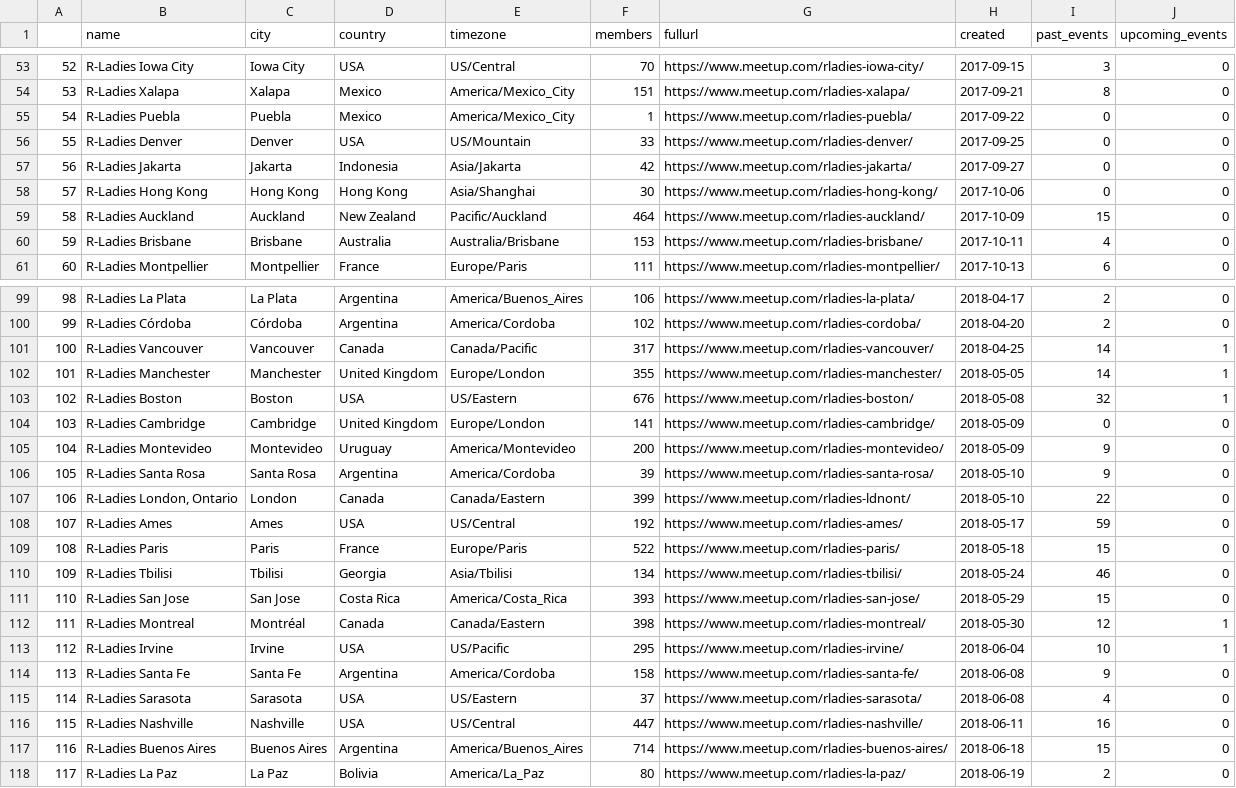
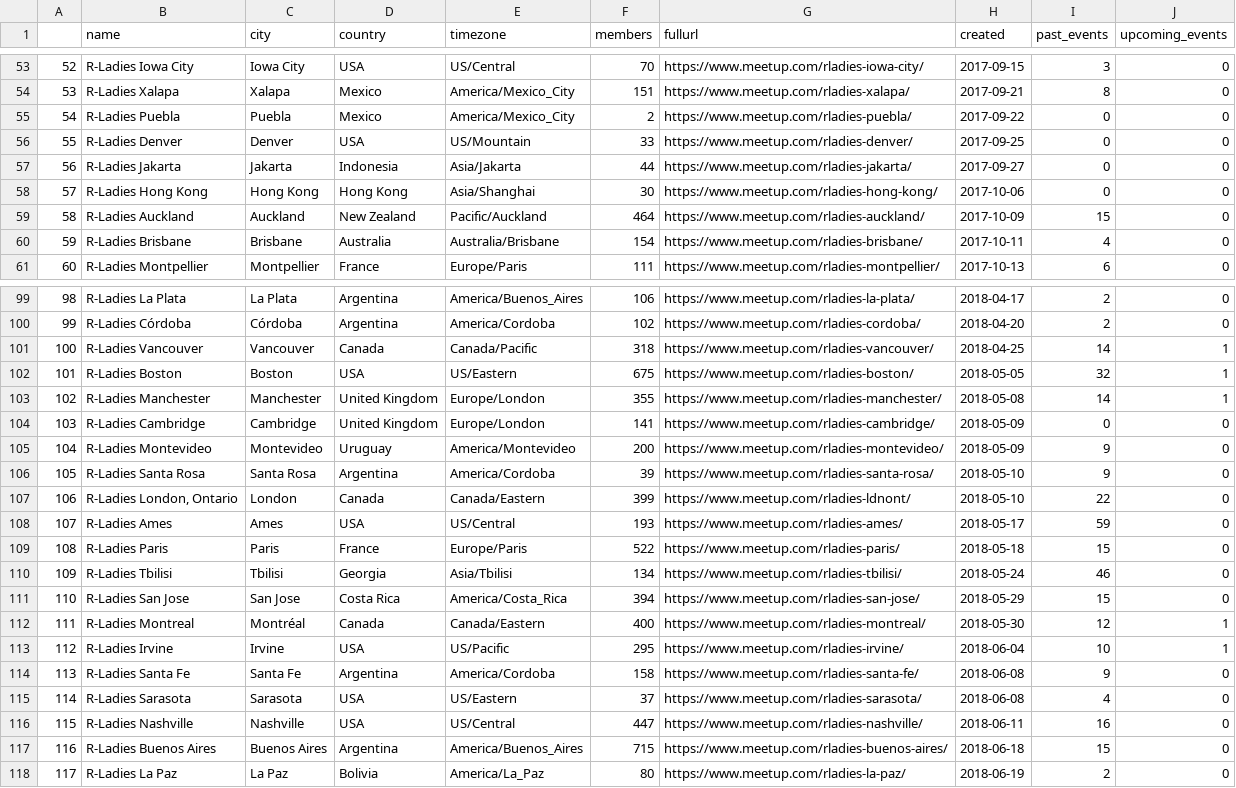
Before and after one commit to benubah/r-community-explorer, a CSV file: docs/data/rladies.csv, drawn as a sheet; only a part is shown, gaps mark what is left out; removed rows and columns are numbered as before the commit, all else as after; the diff covers the shown part only; the diff names each change by its address in the sheet, - before the commit and + after, or states it on an @@ line.

```diff
--- a/docs/data/rladies.csv
+++ b/docs/data/rladies.csv
@@ column A renumbered between rows 8 and 103 @@
-F55 (members): 1
+F55 (members): 2
-F57 (members): 42
+F57 (members): 44
-F60 (members): 153
+F60 (members): 154
-F101 (members): 317
+F101 (members): 318
+row 102: 101 | R-Ladies Boston | Boston | USA | US/Eastern | 675 | https://www.meetup.com/rladies-boston/ | 2018-05-05 | 32 | 1
-H103 (created): 2018-05-05
+H103 (created): 2018-05-08
-row 103: 102 | R-Ladies Boston | Boston | USA | US/Eastern | 676 | https://www.meetup.com/rladies-boston/ | 2018-05-08 | 32 | 1
-F108 (members): 192
+F108 (members): 193
-F111 (members): 393
+F111 (members): 394
-F112 (members): 398
+F112 (members): 400
-F117 (members): 714
+F117 (members): 715
```
Also changed, not shown: 3 added rows, 3 removed rows and 36 edited cells elsewhere in this file, docs/data/rugs.csv, 4 other files.
